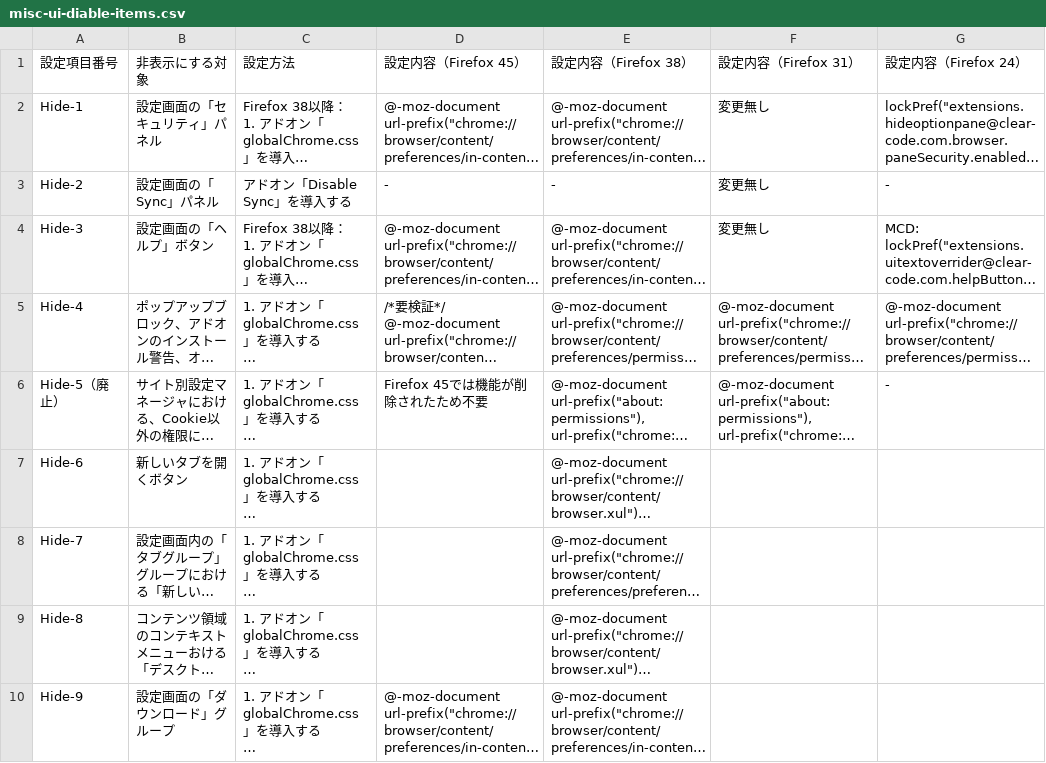
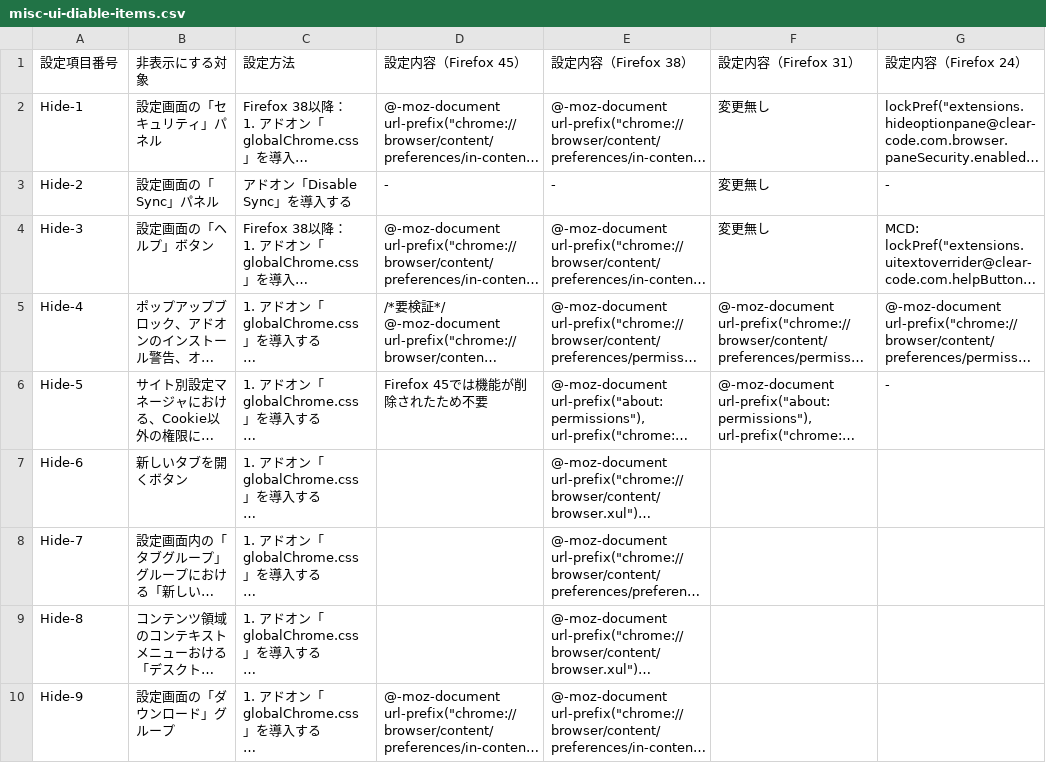
Before and after one commit to isabella232/firefox-support-common, a CSV file: configuration-sheets/misc-ui-diable-items.csv, drawn as a sheet; long unchanged cells end in …; the diff names each change by its address in the sheet, - before the commit and + after, or states it on an @@ line.

```diff
--- a/configuration-sheets/misc-ui-diable-items.csv
+++ b/configuration-sheets/misc-ui-diable-items.csv
-A6 (設定項目番号): Hide-5（廃止）
+A6 (設定項目番号): Hide-5
```
Also changed, not shown: configuration-sheets/customization-items.csv, 3 other files.
